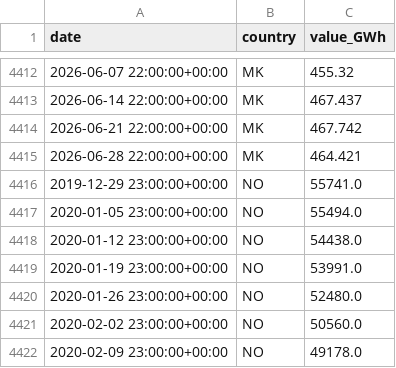
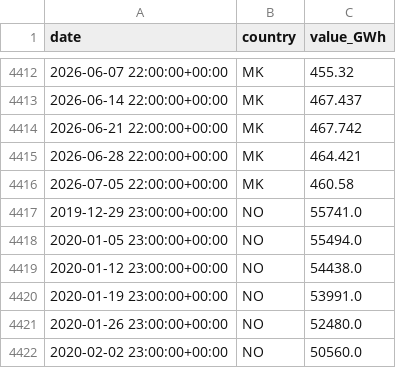
Before and after one commit to Jstavik/pp-dashboard, a CSV file: data/history/hydro_reservoirs.csv, drawn as a sheet; only a part is shown, gaps mark what is left out; the shorter side is filled out with more unchanged rows.

```diff
--- a/data/history/hydro_reservoirs.csv
+++ b/data/history/hydro_reservoirs.csv
@@ -4415,2 +4415,3 @@ date,country,value_GWh
 2026-06-28 22:00:00+00:00,MK,464.421
+2026-07-05 22:00:00+00:00,MK,460.58
 2019-12-29 23:00:00+00:00,NO,55741.0
```
Also changed, not shown: 1 other file.
